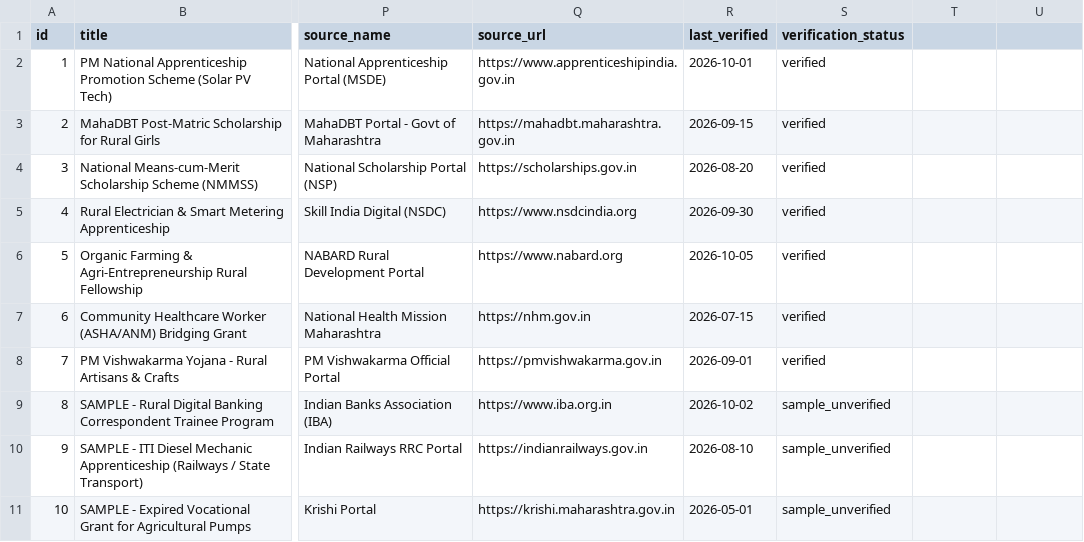
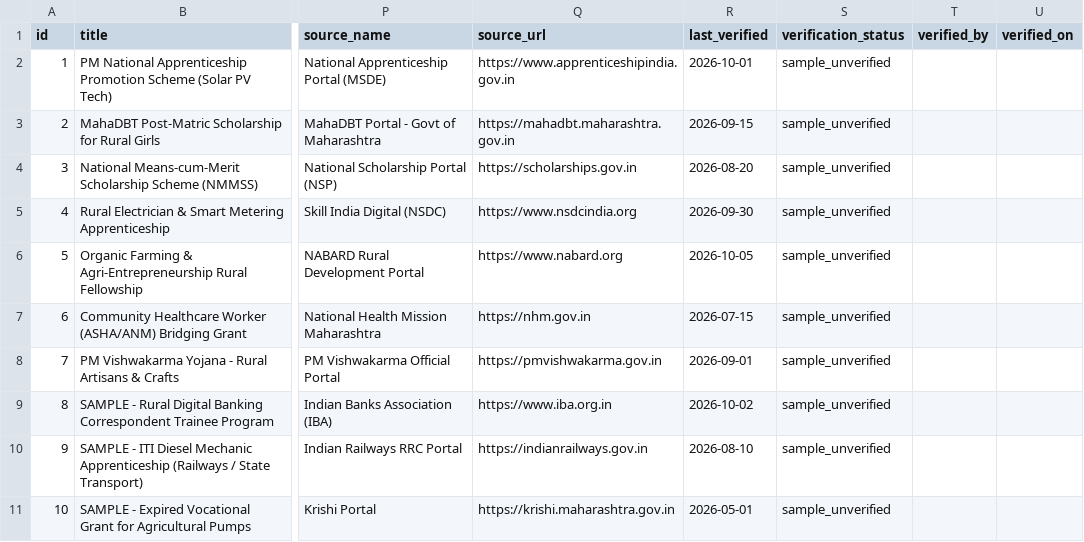
Before and after one commit to sameerwalunj24-tech/DISHA, a CSV file: data/opportunities.csv, drawn as a sheet; only a part is shown, gaps mark what is left out; the diff names each change by its address in the sheet, - before the commit and + after, or states it on an @@ line.

Commit message:
step-0a: set all opportunities.csv rows to sample_unverified with verified_by/verified_on columns

```diff
--- a/data/opportunities.csv
+++ b/data/opportunities.csv
-T1: (empty)
+T1: verified_by
-U1: (empty)
+U1: verified_on
-S2:S8 (verification_status): verified
+S2:S8 (verification_status): sample_unverified
```
